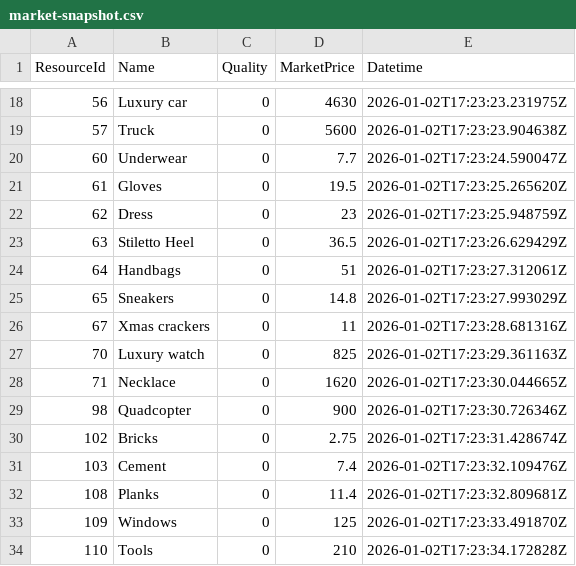
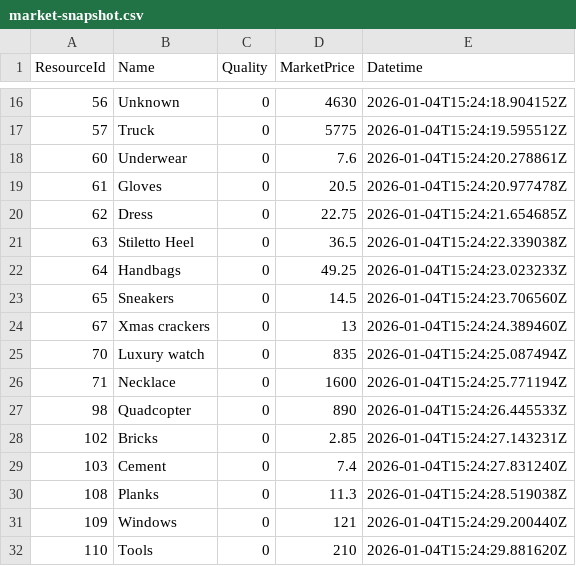
Before and after one commit to pssnyder/ccm-executive-dashboard, a CSV file: raw_data/misc/market-snapshot.csv, drawn as a sheet; only a part is shown, gaps mark what is left out; the diff covers the shown part only.

```diff
--- a/raw_data/misc/market-snapshot.csv
+++ b/raw_data/misc/market-snapshot.csv
@@ -18,17 +16,17 @@
-"56","Luxury car","0","4630","2026-01-02T17:23:23.231975Z"
-"57","Truck","0","5600","2026-01-02T17:23:23.904638Z"
-"60","Underwear","0","7.7","2026-01-02T17:23:24.590047Z"
-"61","Gloves","0","19.5","2026-01-02T17:23:25.265620Z"
-"62","Dress","0","23","2026-01-02T17:23:25.948759Z"
-"63","Stiletto Heel","0","36.5","2026-01-02T17:23:26.629429Z"
-"64","Handbags","0","51","2026-01-02T17:23:27.312061Z"
-"65","Sneakers","0","14.8","2026-01-02T17:23:27.993029Z"
-"67","Xmas crackers","0","11","2026-01-02T17:23:28.681316Z"
-"70","Luxury watch","0","825","2026-01-02T17:23:29.361163Z"
-"71","Necklace","0","1620","2026-01-02T17:23:30.044665Z"
-"98","Quadcopter","0","900","2026-01-02T17:23:30.726346Z"
-"102","Bricks","0","2.75","2026-01-02T17:23:31.428674Z"
-"103","Cement","0","7.4","2026-01-02T17:23:32.109476Z"
-"108","Planks","0","11.4","2026-01-02T17:23:32.809681Z"
-"109","Windows","0","125","2026-01-02T17:23:33.491870Z"
-"110","Tools","0","210","2026-01-02T17:23:34.172828Z"
+"56","Unknown","0","4630","2026-01-04T15:24:18.904152Z"
+"57","Truck","0","5775","2026-01-04T15:24:19.595512Z"
+"60","Underwear","0","7.6","2026-01-04T15:24:20.278861Z"
+"61","Gloves","0","20.5","2026-01-04T15:24:20.977478Z"
+"62","Dress","0","22.75","2026-01-04T15:24:21.654685Z"
+"63","Stiletto Heel","0","36.5","2026-01-04T15:24:22.339038Z"
+"64","Handbags","0","49.25","2026-01-04T15:24:23.023233Z"
+"65","Sneakers","0","14.5","2026-01-04T15:24:23.706560Z"
+"67","Xmas crackers","0","13","2026-01-04T15:24:24.389460Z"
+"70","Luxury watch","0","835","2026-01-04T15:24:25.087494Z"
+"71","Necklace","0","1600","2026-01-04T15:24:25.771194Z"
+"98","Quadcopter","0","890","2026-01-04T15:24:26.445533Z"
+"102","Bricks","0","2.85","2026-01-04T15:24:27.143231Z"
+"103","Cement","0","7.4","2026-01-04T15:24:27.831240Z"
+"108","Planks","0","11.3","2026-01-04T15:24:28.519038Z"
+"109","Windows","0","121","2026-01-04T15:24:29.200440Z"
+"110","Tools","0","210","2026-01-04T15:24:29.881620Z"
```
Also changed, not shown: 2 removed rows and 63 edited cells elsewhere in this file, raw_data/misc/retail-snapshot.csv.
